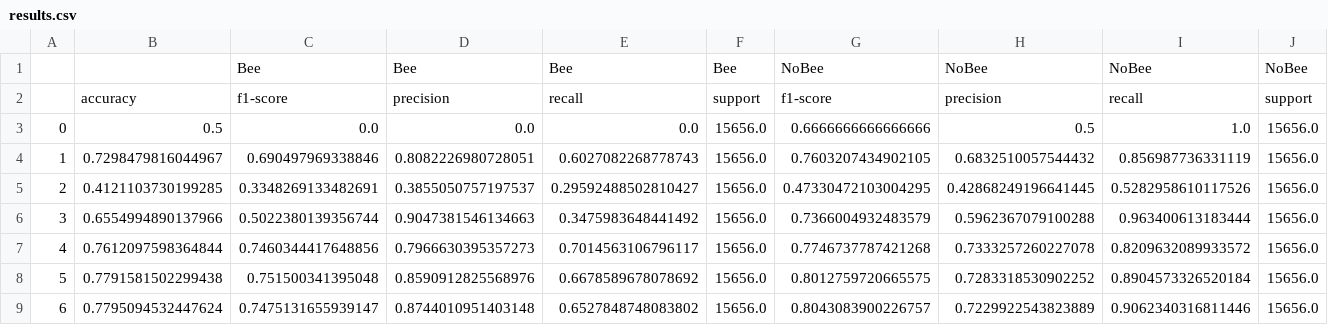
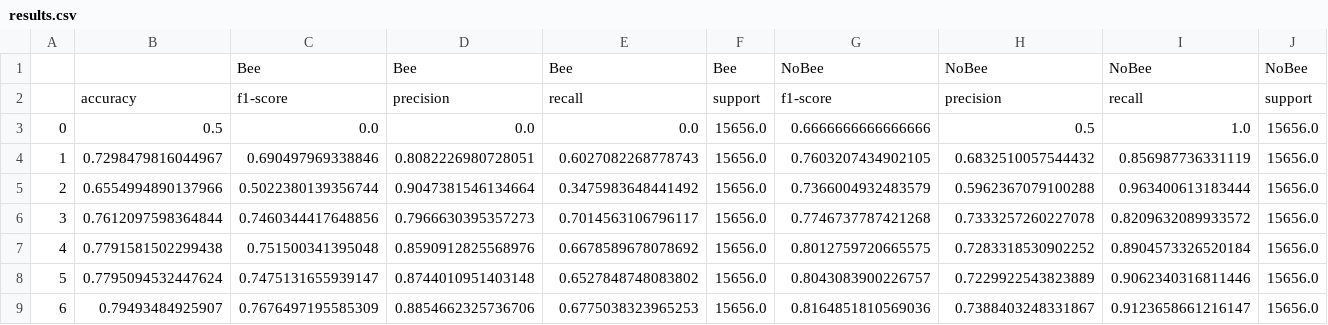
Before and after one commit to rozhin2025/Bee-BumbleBee-Detector, a CSV file: results/dataset_V3/End2End_models/results.csv, drawn as a sheet; only a part is shown; removed rows and columns are numbered as before the commit, all else as after; rows hold the shown columns only; the diff names each change by its address in the sheet, - before the commit and + after, or states it on an @@ line.

Commit message:
correct model

```diff
--- a/results/dataset_V3/End2End_models/results.csv
+++ b/results/dataset_V3/End2End_models/results.csv
-row 5: 2 | 0.4121103730199285 | 0.3348269133482691 | 0.3855050757197537 | 0.29592488502810427 | 15656.0 | 0.47330472103004295 | 0.42868249196641445 | 0.5282958610117526 | 15656.0
-A5: 3
+A5: 2
-D5: 0.9047381546134663
+D5: 0.9047381546134664
-A6: 4
+A6: 3
-A7: 5
+A7: 4
-A8: 6
+A8: 5
+row 9: 6 | 0.79493484925907 | 0.7676497195585309 | 0.8854662325736706 | 0.6775038323965253 | 15656.0 | 0.8164851810569036 | 0.7388403248331867 | 0.9123658661216147 | 15656.0
```
Also changed, not shown: 3 other files.
